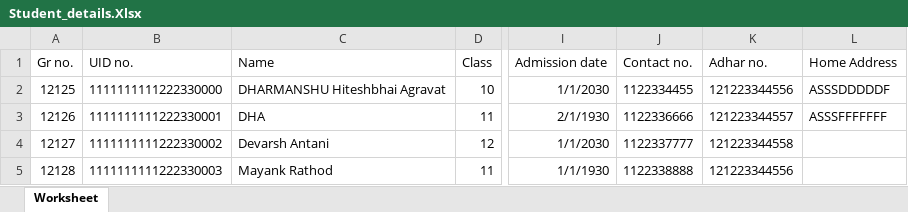
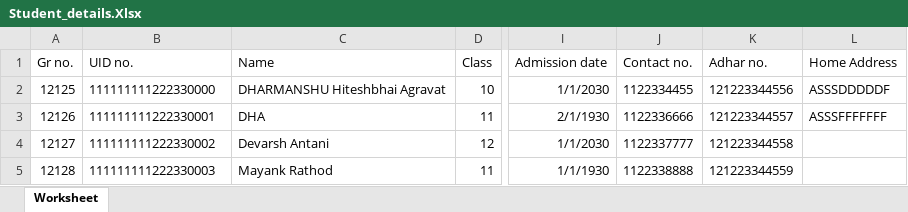
Before and after one commit to devarsh-13/School-Management-System, an Excel workbook: admin/Student_details.Xlsx, sheet Worksheet, drawn as a sheet; only a part is shown, gaps mark what is left out; values as stored, in another font and other column widths than the file's, no borders; the diff names each change by its address in the sheet, - before the commit and + after, or states it on an @@ line.

```diff
--- a/admin/Student_details.Xlsx (sheet Worksheet)
+++ b/admin/Student_details.Xlsx (sheet Worksheet)
-B2 (UID no.): 1111111111222330000
+B2 (UID no.): 111111111222330000
-B3 (UID no.): 1111111111222330001
+B3 (UID no.): 111111111222330001
-B4 (UID no.): 1111111111222330002
+B4 (UID no.): 111111111222330002
-B5 (UID no.): 1111111111222330003
+B5 (UID no.): 111111111222330003
-K5 (Adhar no.): 121223344556
+K5 (Adhar no.): 121223344559
```
Also changed, not shown: 2 other files.
